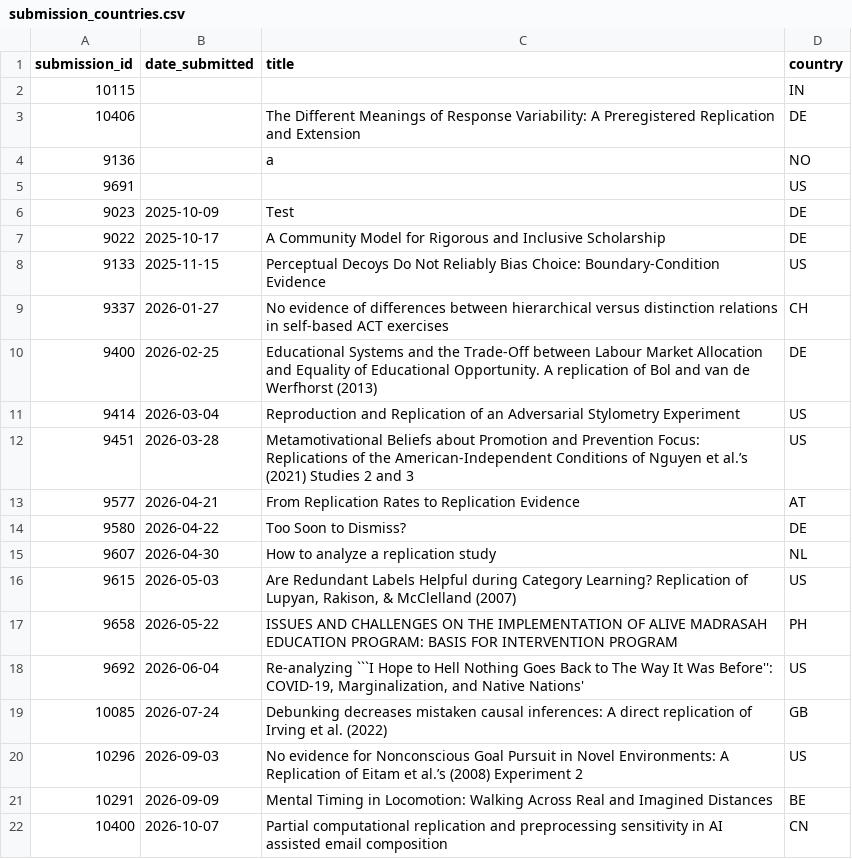
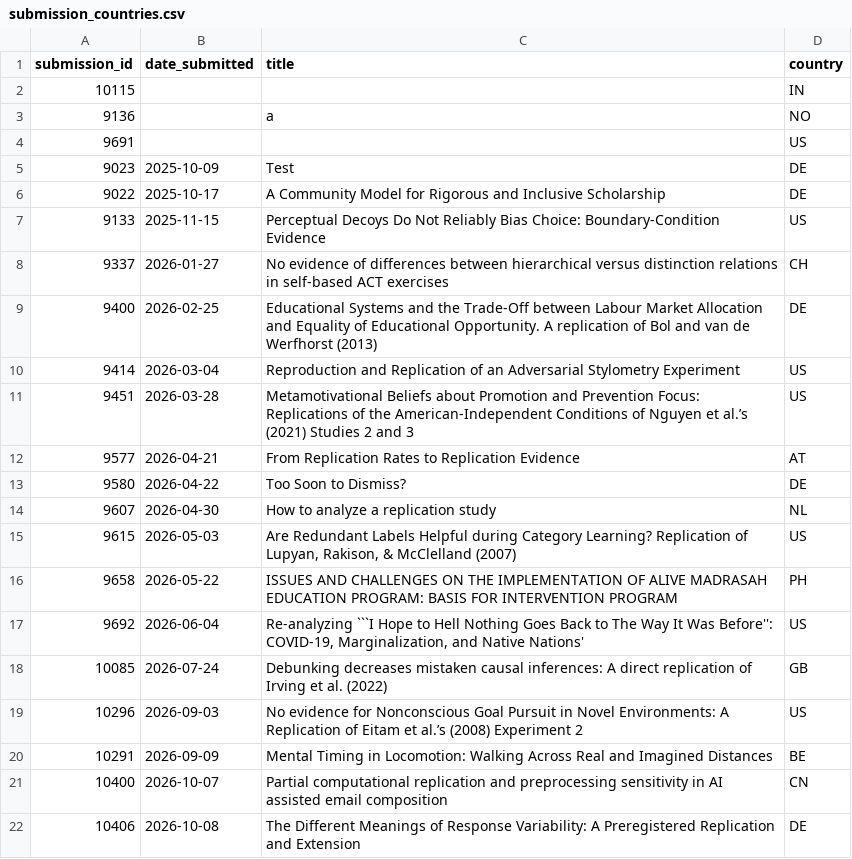
Before and after one commit to LukasRoeseler/r2d2, a CSV file: submission_countries.csv, drawn as a sheet; removed rows and columns are numbered as before the commit, all else as after; the diff names each change by its address in the sheet, - before the commit and + after, or states it on an @@ line.

```diff
--- a/submission_countries.csv
+++ b/submission_countries.csv
-row 3: 10406 |  | The Different Meanings of Response Variability: A Preregistered Replication and Extension | DE
+row 22: 10406 | 2026-10-08 | The Different Meanings of Response Variability: A Preregistered Replication and Extension | DE
```
Also changed, not shown: 2 other files.
